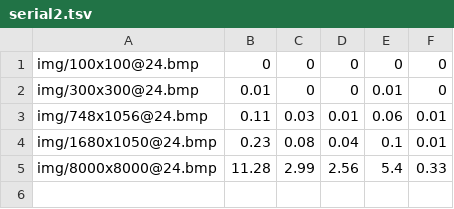
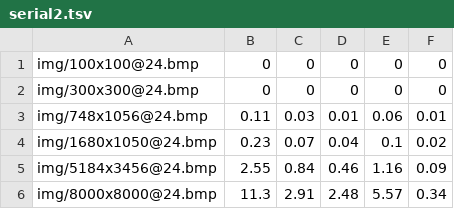
Before and after one commit to greut/fisheye, a TSV file: serial2.tsv, drawn as a sheet.

```diff
--- a/serial2.tsv
+++ b/serial2.tsv
@@ -1,5 +1,6 @@
 img/100x100@24.bmp	0	0	0	0	0
-img/300x300@24.bmp	0.01	0	0	0.01	0
+img/300x300@24.bmp	0	0	0	0	0
 img/748x1056@24.bmp	0.11	0.03	0.01	0.06	0.01
-img/1680x1050@24.bmp	0.23	0.08	0.04	0.1	0.01
-img/8000x8000@24.bmp	11.28	2.99	2.56	5.4	0.33
+img/1680x1050@24.bmp	0.23	0.07	0.04	0.1	0.02
+img/5184x3456@24.bmp	2.55	0.84	0.46	1.16	0.09
+img/8000x8000@24.bmp	11.3	2.91	2.48	5.57	0.34
```
Also changed, not shown: serial0.tsv, serial1.tsv, 1 other file.
